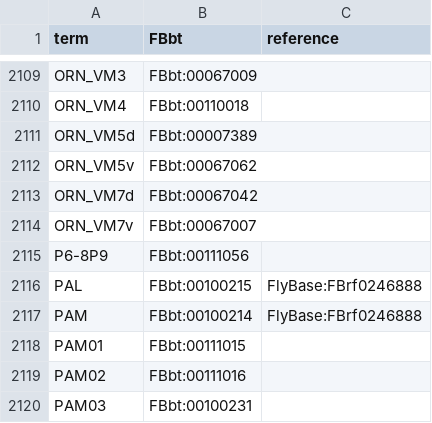
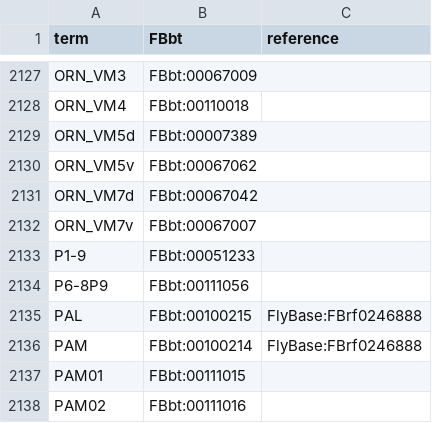
Before and after one commit to FlyBase/flybase-ontology-scripts, a TSV file: neuron_symbols/src/input.tsv, drawn as a sheet; only a part is shown, gaps mark what is left out; the shorter side is filled out with more unchanged rows; the diff covers the shown part only.

```diff
--- a/neuron_symbols/src/input.tsv
+++ b/neuron_symbols/src/input.tsv
@@ -2114,2 +2132,3 @@ ORN_VM7d	FBbt:00067042
 ORN_VM7v	FBbt:00067007	
+P1-9	FBbt:00051233	
 P6-8P9	FBbt:00111056	
```
Also changed, not shown: 32 added rows elsewhere in this file.
